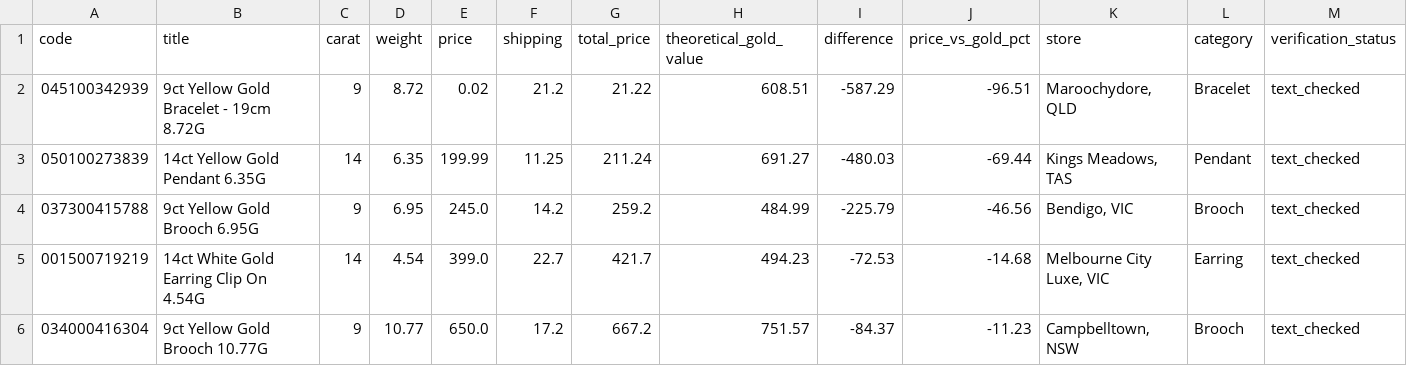
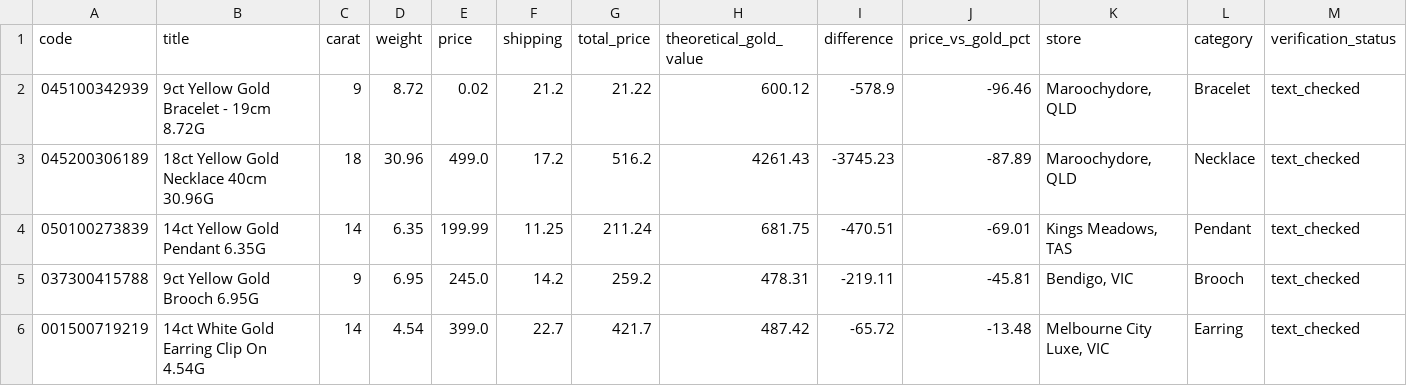
Before and after one commit to tycab03/gold-deal-finder, a CSV file: image_rejected.csv, drawn as a sheet; only a part is shown; removed rows and columns are numbered as before the commit, all else as after; rows hold the shown columns only; the diff names each change by its address in the sheet, - before the commit and + after, or states it on an @@ line.

```diff
--- a/image_rejected.csv
+++ b/image_rejected.csv
-H2 (theoretical_gold_value): 608.51
+H2 (theoretical_gold_value): 600.12
-I2 (difference): -587.29
+I2 (difference): -578.9
-J2 (price_vs_gold_pct): -96.51
+J2 (price_vs_gold_pct): -96.46
+row 3: 045200306189 | 18ct Yellow Gold Necklace 40cm 30.96G | 18 | 30.96 | 499.0 | 17.2 | 516.2 | 4261.43 | -3745.23 | -87.89 | Maroochydore, QLD | Necklace | text_checked
-H4 (theoretical_gold_value): 691.27
+H4 (theoretical_gold_value): 681.75
-I4 (difference): -480.03
+I4 (difference): -470.51
-J4 (price_vs_gold_pct): -69.44
+J4 (price_vs_gold_pct): -69.01
-H5 (theoretical_gold_value): 484.99
+H5 (theoretical_gold_value): 478.31
-I5 (difference): -225.79
+I5 (difference): -219.11
-J5 (price_vs_gold_pct): -46.56
+J5 (price_vs_gold_pct): -45.81
-H6 (theoretical_gold_value): 494.23
+H6 (theoretical_gold_value): 487.42
-I6 (difference): -72.53
+I6 (difference): -65.72
-J6 (price_vs_gold_pct): -14.68
+J6 (price_vs_gold_pct): -13.48
-row 6: 034000416304 | 9ct Yellow Gold Brooch 10.77G | 9 | 10.77 | 650.0 | 17.2 | 667.2 | 751.57 | -84.37 | -11.23 | Campbelltown, NSW | Brooch | text_checked
```
Also changed, not shown: 1 other file.
